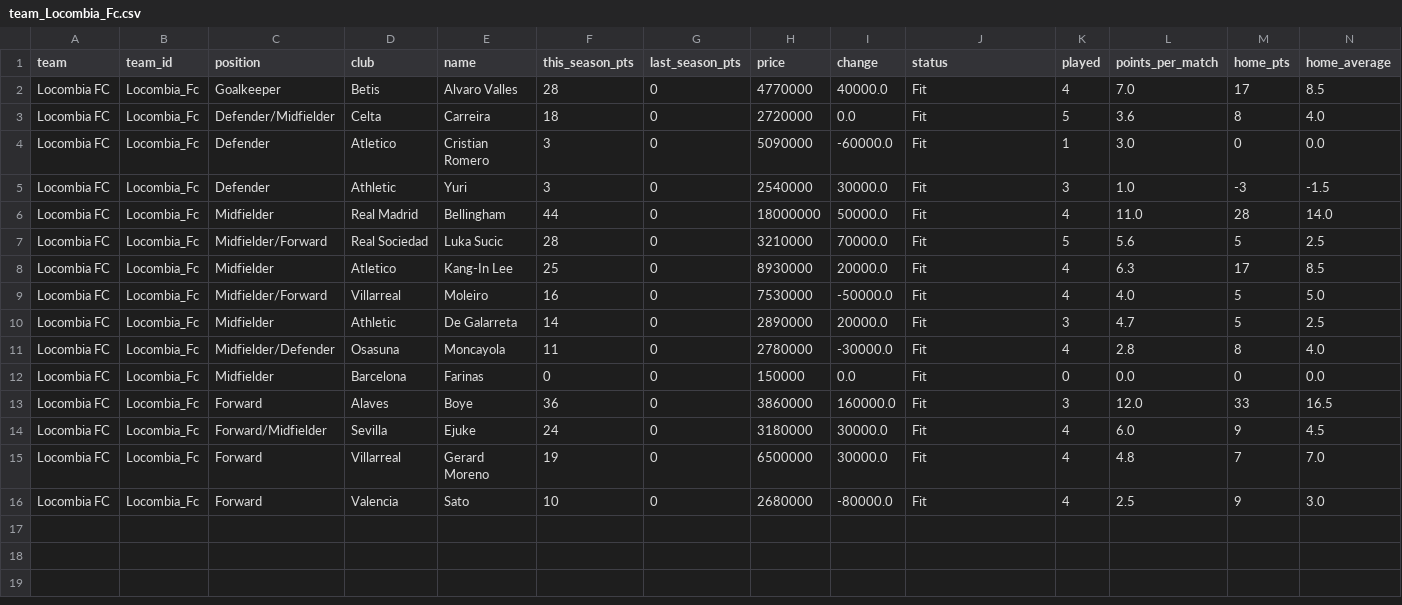
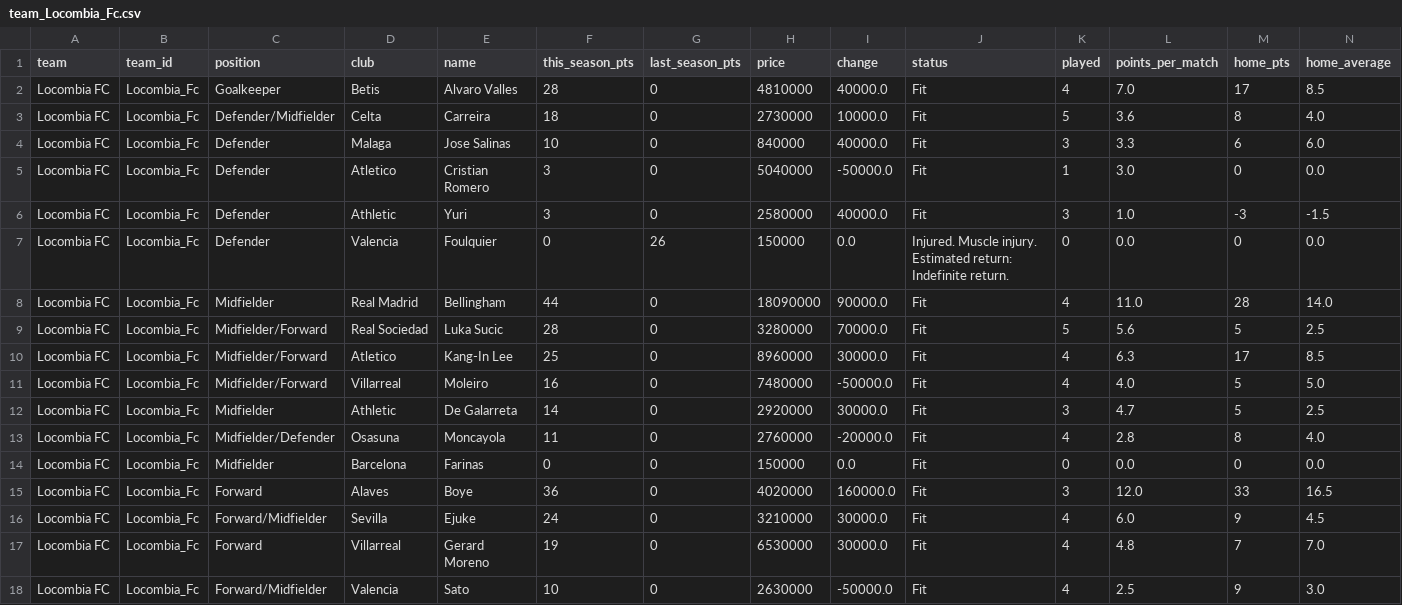
Before and after one commit to nilcrespo/BiwengerBot, a CSV file: csvs/teams/team_Locombia_Fc.csv, drawn as a sheet; only a part is shown; addresses are those after the commit; rows hold the shown columns only; the diff names each change by its address in the sheet, - before the commit and + after, or states it on an @@ line.

```diff
--- a/csvs/teams/team_Locombia_Fc.csv
+++ b/csvs/teams/team_Locombia_Fc.csv
-H2 (price): 4770000
+H2 (price): 4810000
-H3 (price): 2720000
+H3 (price): 2730000
-I3 (change): 0.0
+I3 (change): 10000.0
+row 4: Locombia FC | Locombia_Fc | Defender | Malaga | Jose Salinas | 10 | 0 | 840000 | 40000.0 | Fit | 3 | 3.3 | 6 | 6.0
-H5 (price): 5090000
+H5 (price): 5040000
-I5 (change): -60000.0
+I5 (change): -50000.0
-H6 (price): 2540000
+H6 (price): 2580000
-I6 (change): 30000.0
+I6 (change): 40000.0
+row 7: Locombia FC | Locombia_Fc | Defender | Valencia | Foulquier | 0 | 26 | 150000 | 0.0 | Injured. Muscle injury. Estimated return: Indefinite return. | 0 | 0.0 | 0 | 0.0
-H8 (price): 18000000
+H8 (price): 18090000
-I8 (change): 50000.0
+I8 (change): 90000.0
-H9 (price): 3210000
+H9 (price): 3280000
-C10 (position): Midfielder
+C10 (position): Midfielder/Forward
-H10 (price): 8930000
+H10 (price): 8960000
-I10 (change): 20000.0
+I10 (change): 30000.0
-H11 (price): 7530000
+H11 (price): 7480000
-H12 (price): 2890000
+H12 (price): 2920000
-I12 (change): 20000.0
+I12 (change): 30000.0
-H13 (price): 2780000
+H13 (price): 2760000
-I13 (change): -30000.0
+I13 (change): -20000.0
-H15 (price): 3860000
+H15 (price): 4020000
-H16 (price): 3180000
+H16 (price): 3210000
-H17 (price): 6500000
+H17 (price): 6530000
-C18 (position): Forward
+C18 (position): Forward/Midfielder
-H18 (price): 2680000
+H18 (price): 2630000
-I18 (change): -80000.0
+I18 (change): -50000.0
```
Also changed, not shown: csvs/market/market_players.csv, csvs/others/market_bid_history_log.csv, 14 other files.
